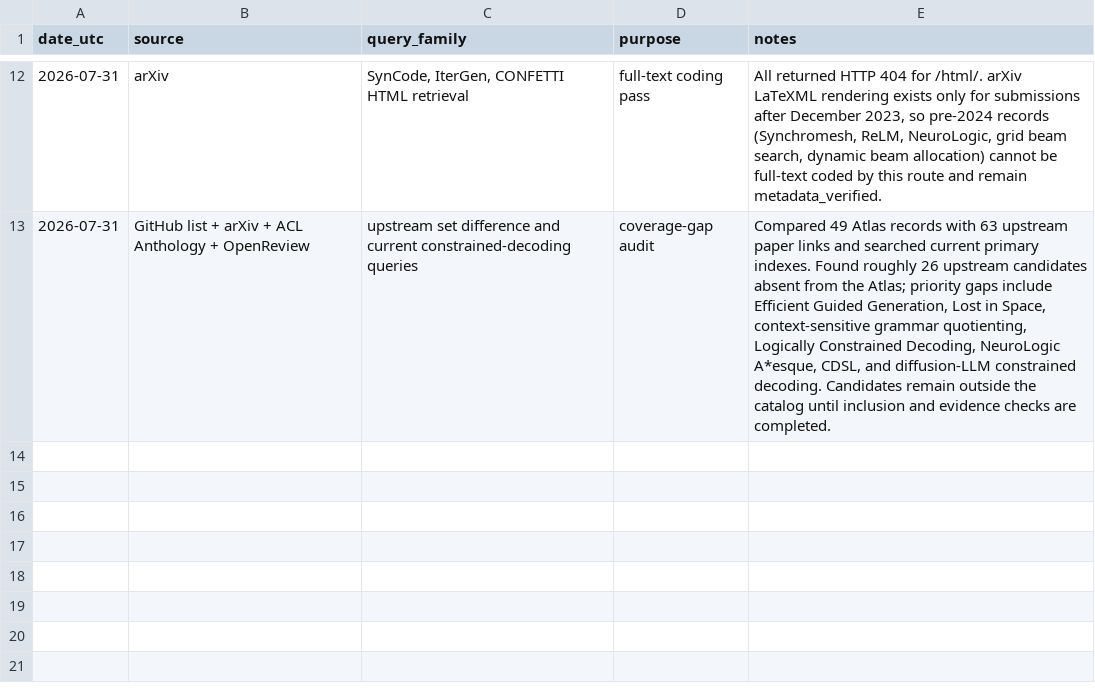
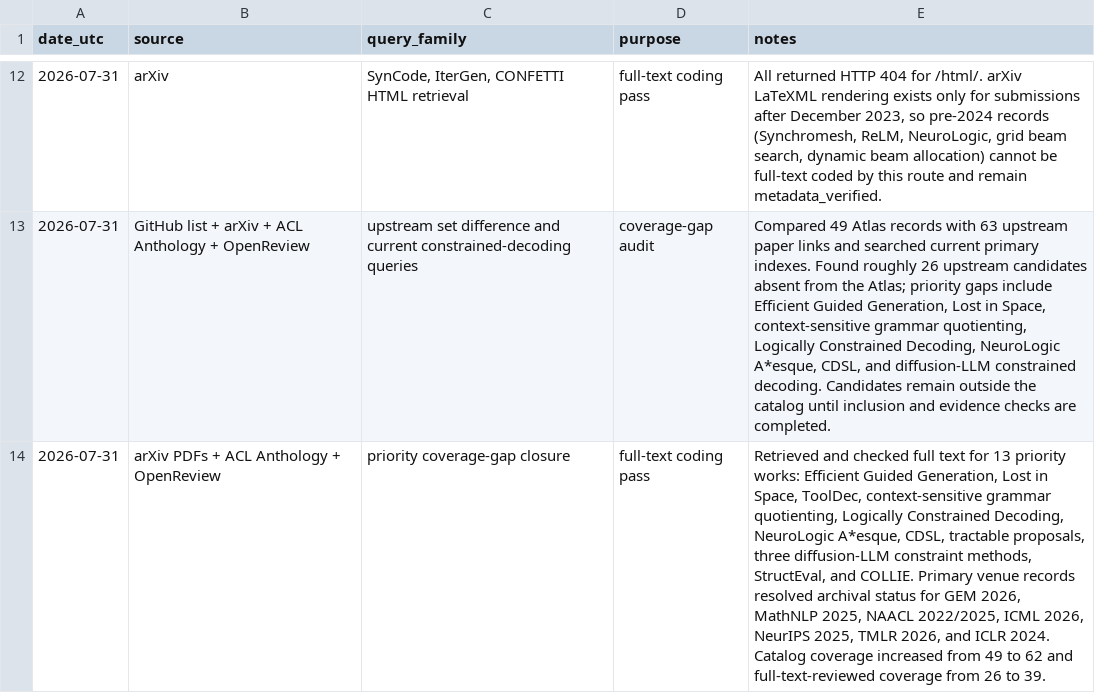
Before and after one commit to Rainiver/constrained-decoding-atlas, a TSV file: data/search-log.tsv, drawn as a sheet; only a part is shown, gaps mark what is left out; the diff names each change by its address in the sheet, - before the commit and + after, or states it on an @@ line.

Commit message:
Expand atlas with priority full-text codings

```diff
--- a/data/search-log.tsv
+++ b/data/search-log.tsv
+row 14: 2026-07-31 | arXiv PDFs + ACL Anthology + OpenReview | priority coverage-gap closure | full-text coding pass | Retrieved and checked full text for 13 priority works: Efficient Guided Generation, Lost in Space, ToolDec, context-sensitive grammar quotienting, Logically Constrained Decoding, NeuroLogic A*esque, CDSL, tractable proposals, three diffusion-LLM constraint methods, StructEval, and COLLIE. Primary venue records resolved archival status for GEM 2026, MathNLP 2025, NAACL 2022/2025, ICML 2026, NeurIPS 2025, TMLR 2026, and ICLR 2024. Catalog coverage increased from 49 to 62 and full-text-reviewed coverage from 26 to 39.
```
Also changed, not shown: 4 other files.
